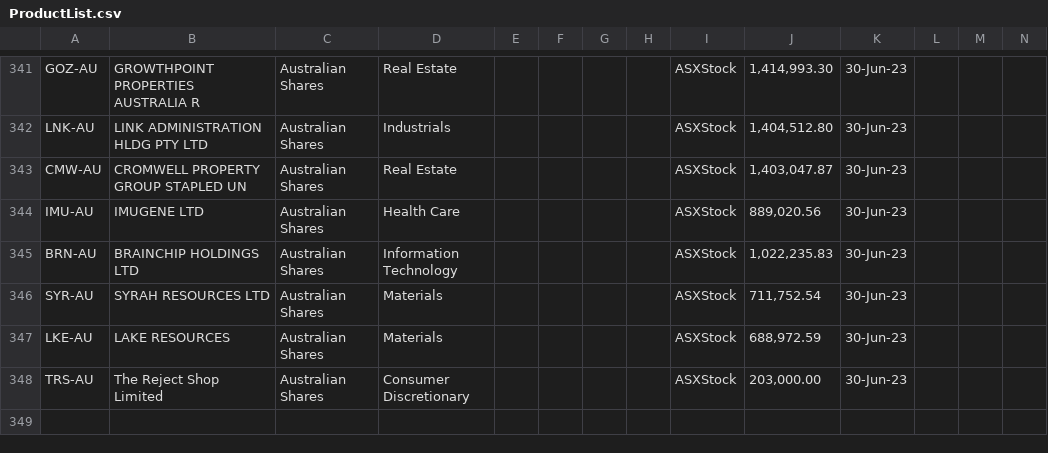
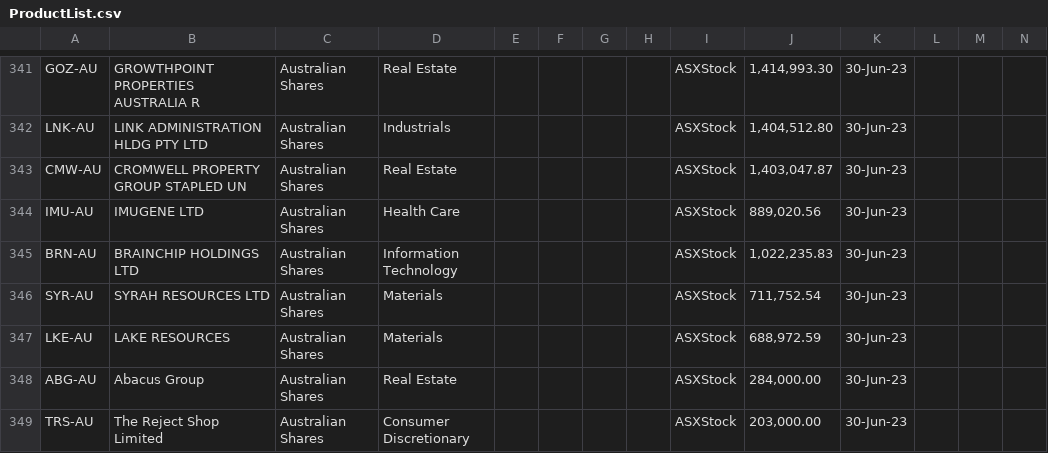
Before and after one commit to KevToohey/AtchisonAttribution, a CSV file: ProductList.csv, drawn as a sheet; only a part is shown, gaps mark what is left out; rows hold the shown columns only; the diff names each change by its address in the sheet, - before the commit and + after, or states it on an @@ line.

```diff
--- a/ProductList.csv
+++ b/ProductList.csv
+row 348: ABG-AU | Abacus Group | Australian Shares | Real Estate |  |  |  |  | ASXStock | 284,000.00 | 30-Jun-23
```
Also changed, not shown: WeightFile.csv.
